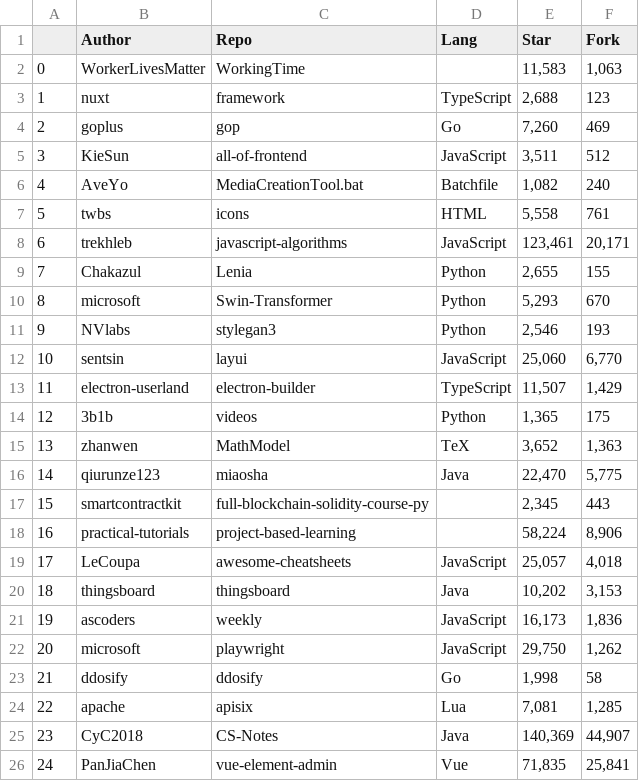
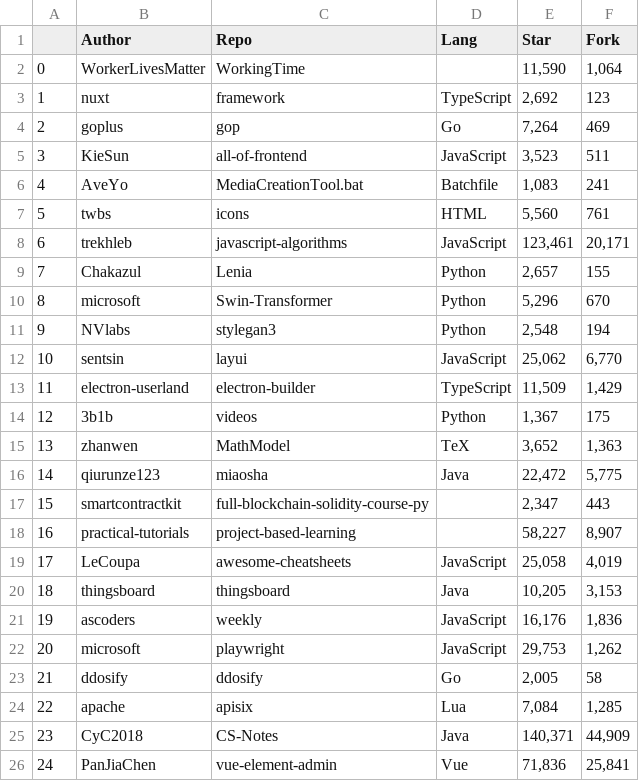
Before and after one commit to ShishirShekhar/Github-Web-Scrapping, a CSV file: Treding Repos on GitHub.csv, drawn as a sheet.

```diff
--- a/Treding Repos on GitHub.csv
+++ b/Treding Repos on GitHub.csv
@@ -1,26 +1,26 @@
 ,Author,Repo,Lang,Star,Fork
-0,WorkerLivesMatter,WorkingTime,,"11,583","1,063"
-1,nuxt,framework,TypeScript,"2,688",123
-2,goplus,gop,Go,"7,260",469
-3,KieSun,all-of-frontend,JavaScript,"3,511",512
-4,AveYo,MediaCreationTool.bat,Batchfile,"1,082",240
-5,twbs,icons,HTML,"5,558",761
+0,WorkerLivesMatter,WorkingTime,,"11,590","1,064"
+1,nuxt,framework,TypeScript,"2,692",123
+2,goplus,gop,Go,"7,264",469
+3,KieSun,all-of-frontend,JavaScript,"3,523",511
+4,AveYo,MediaCreationTool.bat,Batchfile,"1,083",241
+5,twbs,icons,HTML,"5,560",761
 6,trekhleb,javascript-algorithms,JavaScript,"123,461","20,171"
-7,Chakazul,Lenia,Python,"2,655",155
-8,microsoft,Swin-Transformer,Python,"5,293",670
-9,NVlabs,stylegan3,Python,"2,546",193
-10,sentsin,layui,JavaScript,"25,060","6,770"
-11,electron-userland,electron-builder,TypeScript,"11,507","1,429"
-12,3b1b,videos,Python,"1,365",175
+7,Chakazul,Lenia,Python,"2,657",155
+8,microsoft,Swin-Transformer,Python,"5,296",670
+9,NVlabs,stylegan3,Python,"2,548",194
+10,sentsin,layui,JavaScript,"25,062","6,770"
+11,electron-userland,electron-builder,TypeScript,"11,509","1,429"
+12,3b1b,videos,Python,"1,367",175
 13,zhanwen,MathModel,TeX,"3,652","1,363"
-14,qiurunze123,miaosha,Java,"22,470","5,775"
-15,smartcontractkit,full-blockchain-solidity-course-py,,"2,345",443
-16,practical-tutorials,project-based-learning,,"58,224","8,906"
-17,LeCoupa,awesome-cheatsheets,JavaScript,"25,057","4,018"
-18,thingsboard,thingsboard,Java,"10,202","3,153"
-19,ascoders,weekly,JavaScript,"16,173","1,836"
-20,microsoft,playwright,JavaScript,"29,750","1,262"
-21,ddosify,ddosify,Go,"1,998",58
-22,apache,apisix,Lua,"7,081","1,285"
-23,CyC2018,CS-Notes,Java,"140,369","44,907"
-24,PanJiaChen,vue-element-admin,Vue,"71,835","25,841"
+14,qiurunze123,miaosha,Java,"22,472","5,775"
+15,smartcontractkit,full-blockchain-solidity-course-py,,"2,347",443
+16,practical-tutorials,project-based-learning,,"58,227","8,907"
+17,LeCoupa,awesome-cheatsheets,JavaScript,"25,058","4,019"
+18,thingsboard,thingsboard,Java,"10,205","3,153"
+19,ascoders,weekly,JavaScript,"16,176","1,836"
+20,microsoft,playwright,JavaScript,"29,753","1,262"
+21,ddosify,ddosify,Go,"2,005",58
+22,apache,apisix,Lua,"7,084","1,285"
+23,CyC2018,CS-Notes,Java,"140,371","44,909"
+24,PanJiaChen,vue-element-admin,Vue,"71,836","25,841"
```
Also changed, not shown: 3 other files.
